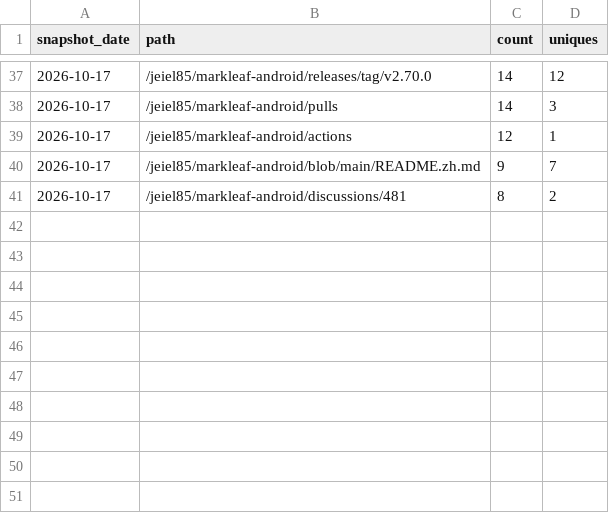
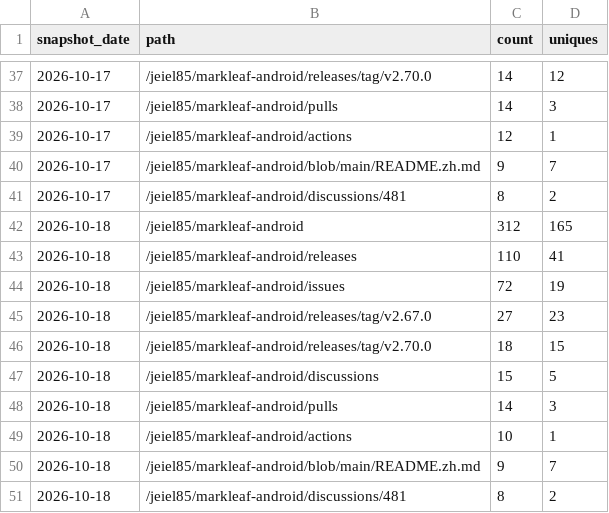
Before and after one commit to jeiel85/markleaf-android, a CSV file: paths.csv, drawn as a sheet; only a part is shown, gaps mark what is left out.

```diff
--- a/paths.csv
+++ b/paths.csv
@@ -41 +41,11 @@ snapshot_date,path,count,uniques
 2026-10-17,/jeiel85/markleaf-android/discussions/481,8,2
+2026-10-18,/jeiel85/markleaf-android,312,165
+2026-10-18,/jeiel85/markleaf-android/releases,110,41
+2026-10-18,/jeiel85/markleaf-android/issues,72,19
+2026-10-18,/jeiel85/markleaf-android/releases/tag/v2.67.0,27,23
+2026-10-18,/jeiel85/markleaf-android/releases/tag/v2.70.0,18,15
+2026-10-18,/jeiel85/markleaf-android/discussions,15,5
+2026-10-18,/jeiel85/markleaf-android/pulls,14,3
+2026-10-18,/jeiel85/markleaf-android/actions,10,1
+2026-10-18,/jeiel85/markleaf-android/blob/main/README.zh.md,9,7
+2026-10-18,/jeiel85/markleaf-android/discussions/481,8,2
```
Also changed, not shown: clones.csv, referrers.csv, 2 other files.
